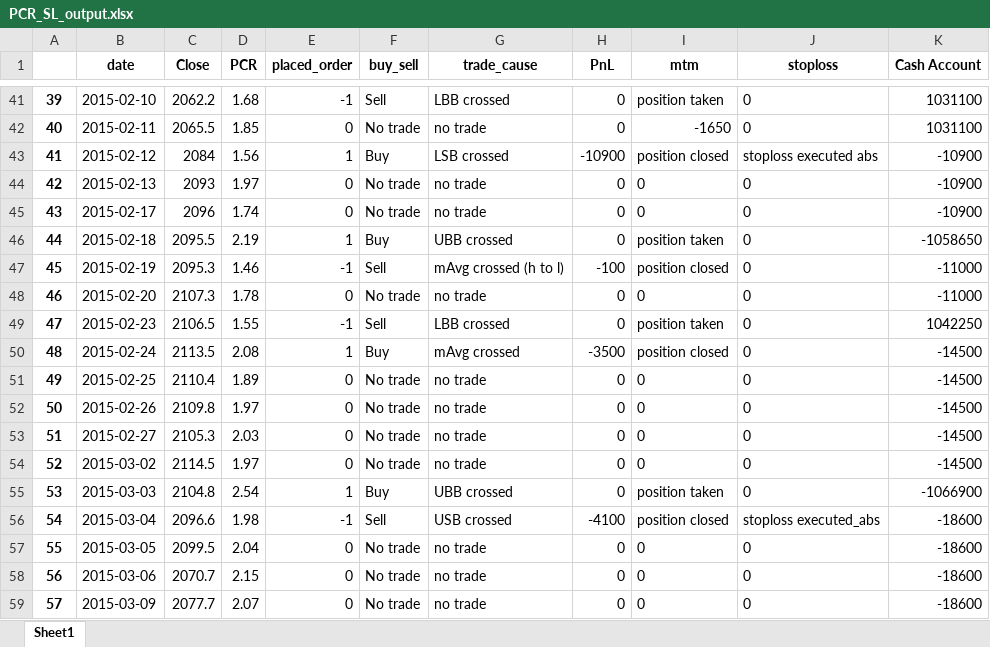
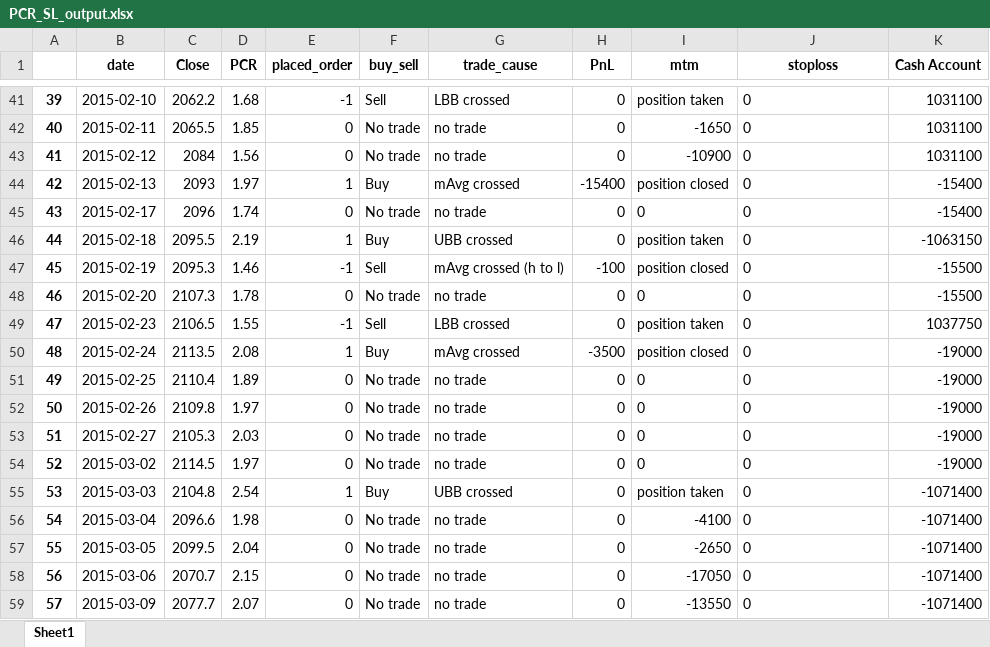
Before and after one commit to ironmanciti/QuantInsti, an Excel workbook: options sentiment/PCR_SL_output.xlsx, sheet Sheet1, drawn as a sheet; only a part is shown, gaps mark what is left out; values as stored, in another font and other column widths than the file's, no borders; the diff covers the shown part only; the diff names each change by its address in the sheet, - before the commit and + after, or states it on an @@ line.

```diff
--- a/options sentiment/PCR_SL_output.xlsx (sheet Sheet1)
+++ b/options sentiment/PCR_SL_output.xlsx (sheet Sheet1)
-E43 (placed_order): 1
+E43 (placed_order): 0
-F43 (buy_sell): Buy
+F43 (buy_sell): No trade
-G43 (trade_cause): LSB crossed
+G43 (trade_cause): no trade
-H43 (PnL): -10900
+H43 (PnL): 0
-I43 (mtm): position closed
+I43 (mtm): -10900
-J43 (stoploss): stoploss executed abs
+J43 (stoploss): 0
-K43 (Cash Account): -10900
+K43 (Cash Account): 1031100
-E44 (placed_order): 0
+E44 (placed_order): 1
-F44 (buy_sell): No trade
+F44 (buy_sell): Buy
-G44 (trade_cause): no trade
+G44 (trade_cause): mAvg crossed
-H44 (PnL): 0
+H44 (PnL): -15400
-I44 (mtm): 0
+I44 (mtm): position closed
-K44:K45 (Cash Account): -10900
+K44:K45 (Cash Account): -15400
-K46 (Cash Account): -1058650
+K46 (Cash Account): -1063150
-K47:K48 (Cash Account): -11000
+K47:K48 (Cash Account): -15500
-K49 (Cash Account): 1042250
+K49 (Cash Account): 1037750
-K50:K54 (Cash Account): -14500
+K50:K54 (Cash Account): -19000
-K55 (Cash Account): -1066900
+K55 (Cash Account): -1071400
-E56 (placed_order): -1
+E56 (placed_order): 0
-F56 (buy_sell): Sell
+F56 (buy_sell): No trade
-G56 (trade_cause): USB crossed
+G56 (trade_cause): no trade
-H56 (PnL): -4100
+H56 (PnL): 0
-I56 (mtm): position closed
+I56 (mtm): -4100
-J56 (stoploss): stoploss executed_abs
+J56 (stoploss): 0
-K56:K59 (Cash Account): -18600
+K56:K59 (Cash Account): -1071400
-I57 (mtm): 0
+I57 (mtm): -2650
-I58 (mtm): 0
+I58 (mtm): -17050
-I59 (mtm): 0
+I59 (mtm): -13550
```
Also changed, not shown: 1469 edited cells elsewhere in this sheet, options sentiment/TRIN_SL_output.xlsx, 4 other files.
